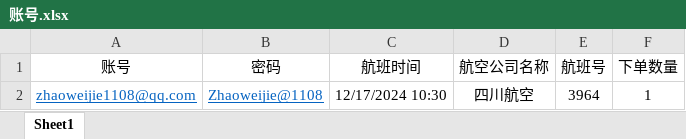
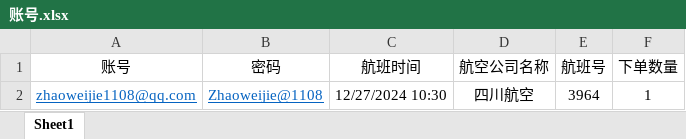
Before and after one commit to zhaoweijie1213/KixDutyFreeApp, an Excel workbook: KixDutyFree.Shared/账号.xlsx, sheet Sheet1, drawn as a sheet; values as stored, in another font and other column widths than the file's, no borders; the diff names each change by its address in the sheet, - before the commit and + after, or states it on an @@ line.

```diff
--- a/KixDutyFree.Shared/账号.xlsx (sheet Sheet1)
+++ b/KixDutyFree.Shared/账号.xlsx (sheet Sheet1)
-C2 (航班时间): 12/17/2024 10:30
+C2 (航班时间): 12/27/2024 10:30
```
Also changed, not shown: 25 other files.
